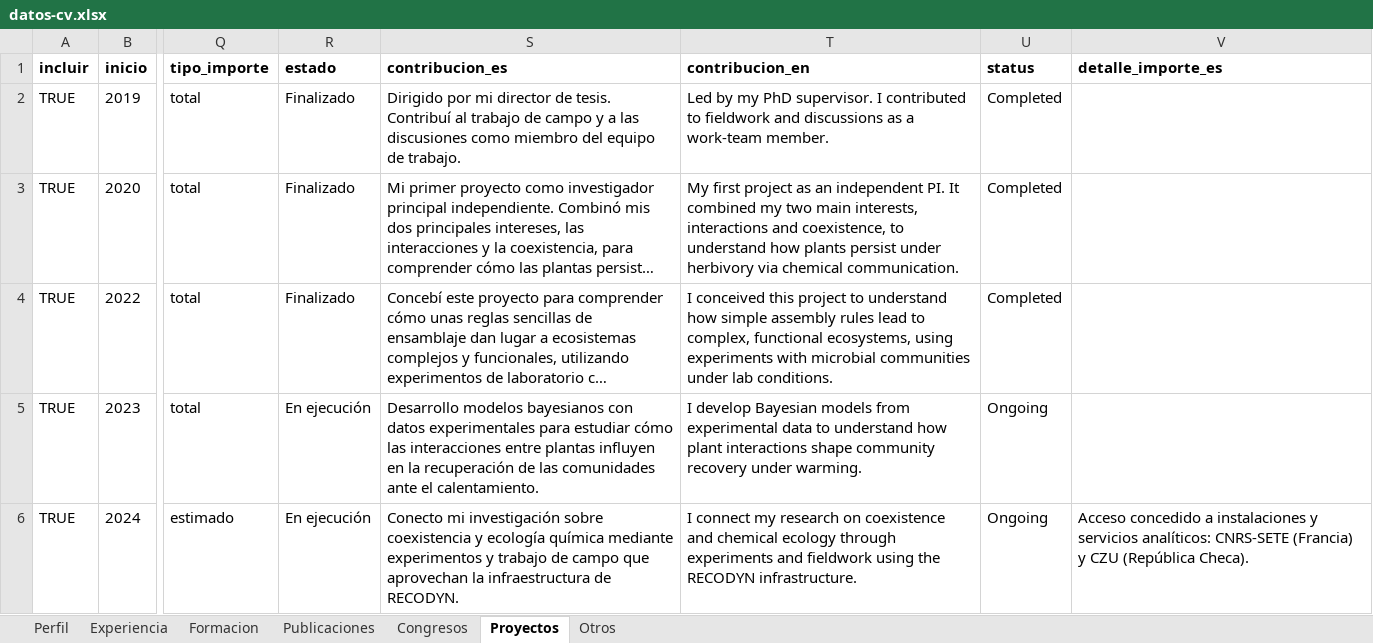
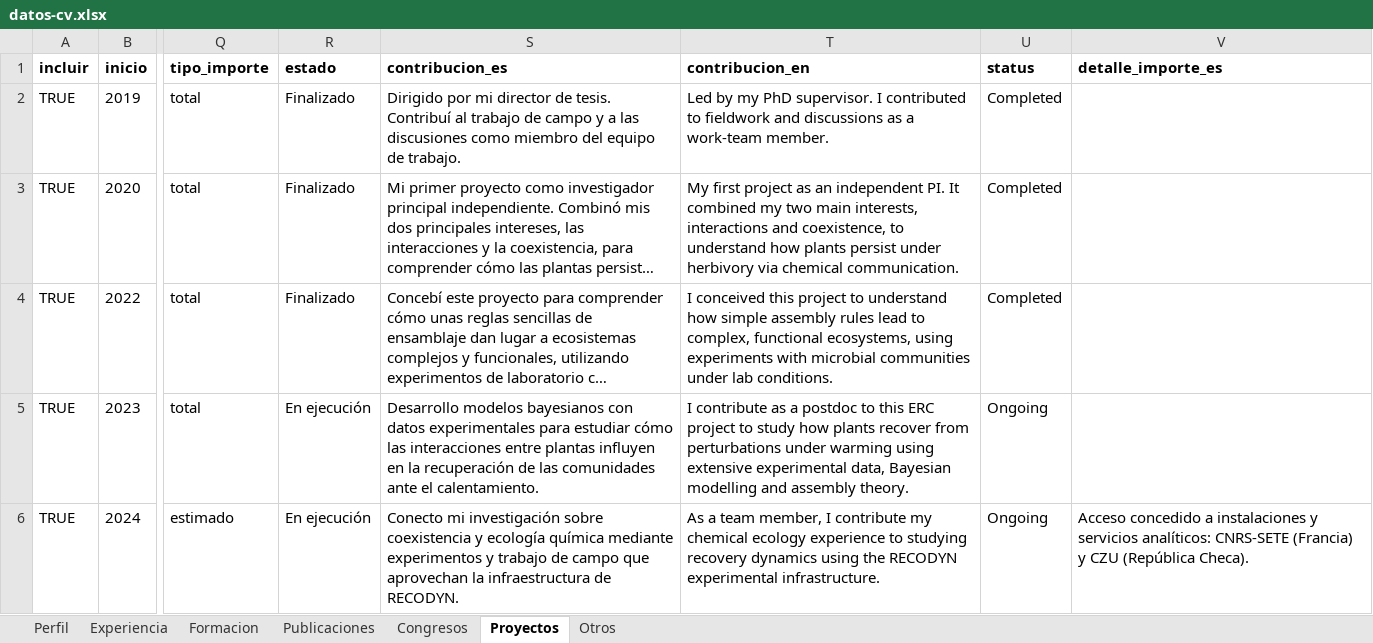
Before and after one commit to Granjel/cv, an Excel workbook: input/datos-cv.xlsx, sheet Proyectos, drawn as a sheet; only a part is shown, gaps mark what is left out; long unchanged cells end in …; values as stored, in another font and other column widths than the file's, no borders; the diff names each change by its address in the sheet, - before the commit and + after, or states it on an @@ line.

```diff
--- a/input/datos-cv.xlsx (sheet Proyectos)
+++ b/input/datos-cv.xlsx (sheet Proyectos)
-T5 (contribucion_en): I develop Bayesian models from experimental data to understand how plant interactions shape community recovery under warming.
+T5 (contribucion_en): I contribute as a postdoc to this ERC project to study how plants recover from perturbations under warming using extensive experimental data, Bayesian modelling and assembly theory.
-T6 (contribucion_en): I connect my research on coexistence and chemical ecology through experiments and fieldwork using the RECODYN infrastructure.
+T6 (contribucion_en): As a team member, I contribute my chemical ecology experience to studying recovery dynamics using the RECODYN experimental infrastructure.
```
Also changed, not shown: sheet Publicaciones, sheet Congresos, sheet Otros, sheet Experiencia, sheet Formacion, 7 other files.
